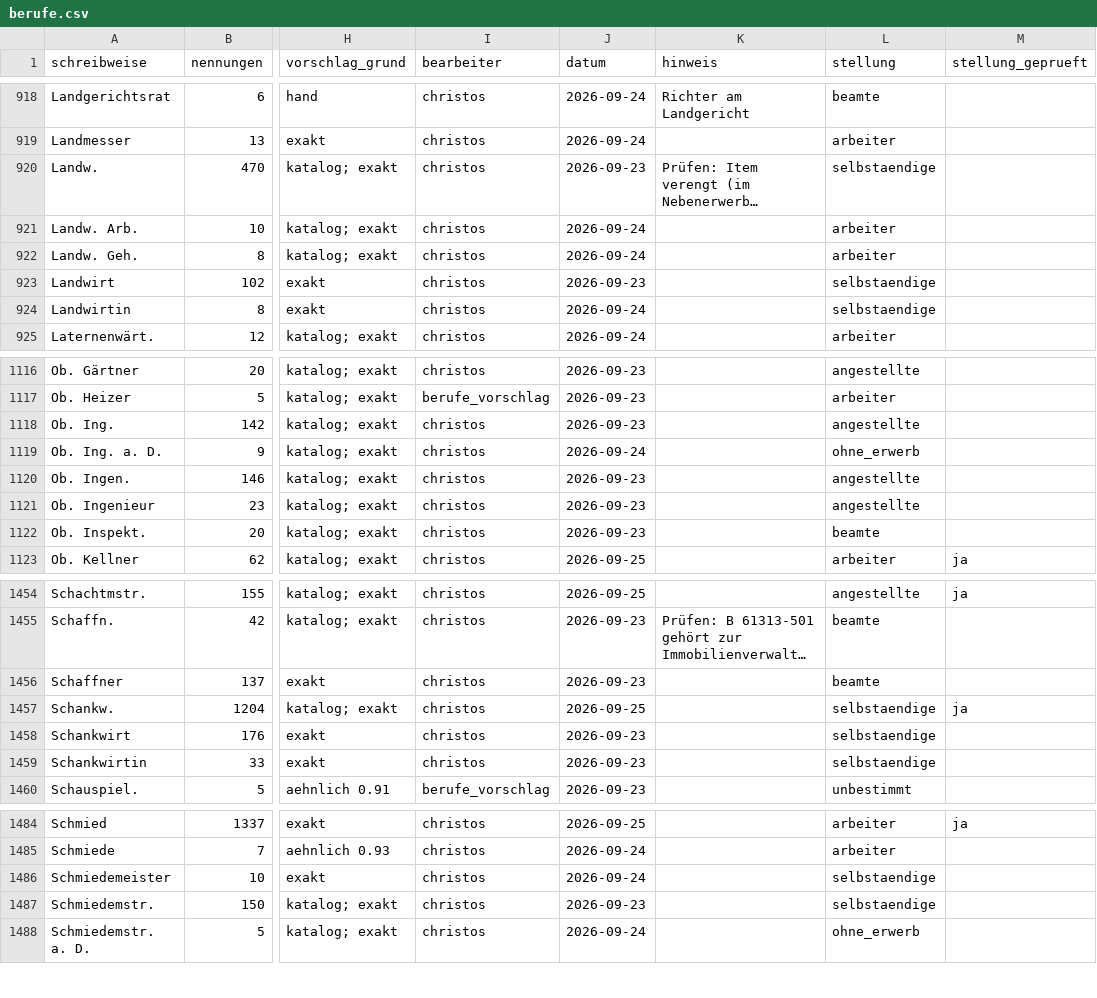
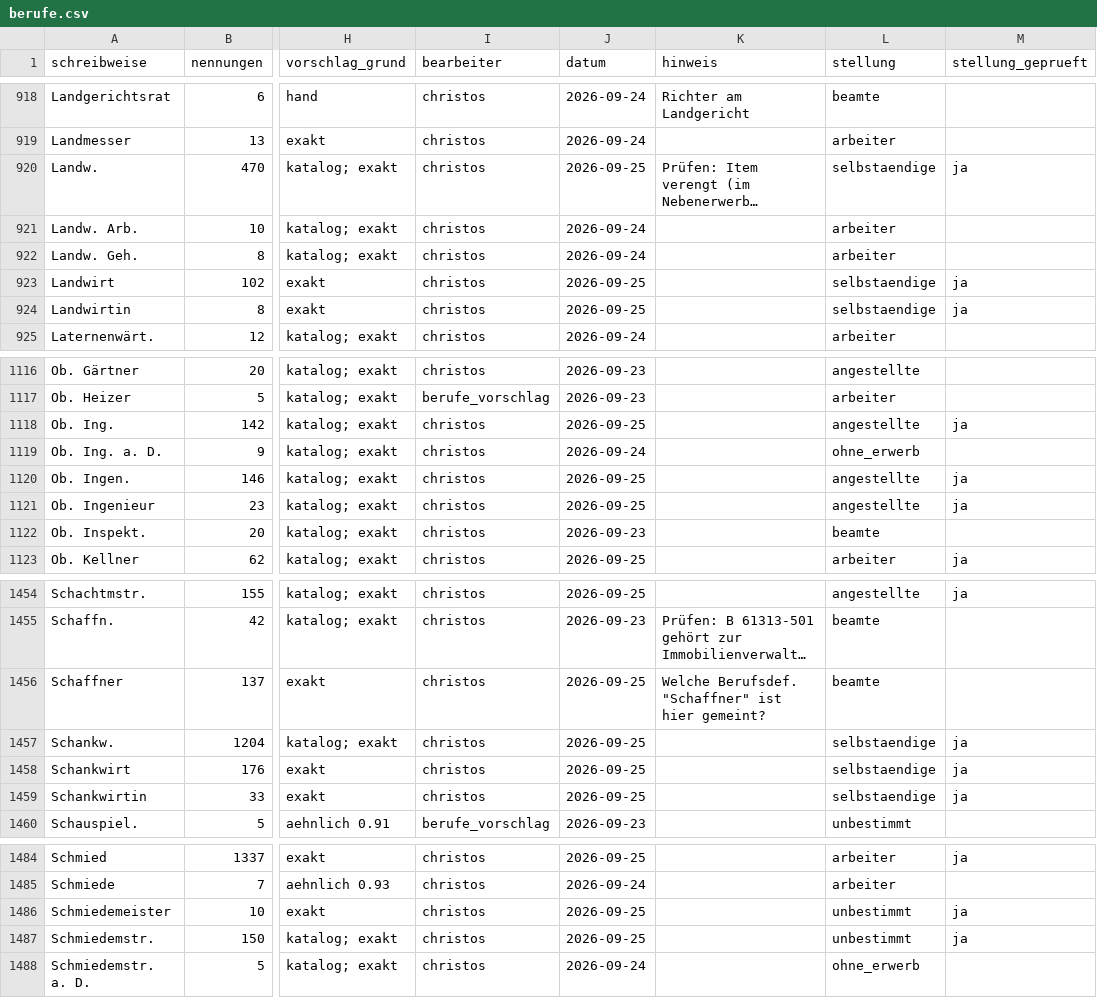
Before and after one commit to rodouc6/essener-adressbuch-1936, a CSV file: kuratierung/berufe.csv, drawn as a sheet; only a part is shown, gaps mark what is left out; long unchanged cells end in …; the diff covers the shown part only; the diff names each change by its address in the sheet, - before the commit and + after, or states it on an @@ line.

```diff
--- a/kuratierung/berufe.csv
+++ b/kuratierung/berufe.csv
-J920 (datum): 2026-09-23
+J920 (datum): 2026-09-25
-M920 (stellung_geprueft): (empty)
+M920 (stellung_geprueft): ja
-J923 (datum): 2026-09-23
+J923 (datum): 2026-09-25
-M923:M924 (stellung_geprueft): (empty)
+M923:M924 (stellung_geprueft): ja
-J924 (datum): 2026-09-24
+J924 (datum): 2026-09-25
-J1118 (datum): 2026-09-23
+J1118 (datum): 2026-09-25
-M1118 (stellung_geprueft): (empty)
+M1118 (stellung_geprueft): ja
-J1120:J1121 (datum): 2026-09-23
+J1120:J1121 (datum): 2026-09-25
-M1120:M1121 (stellung_geprueft): (empty)
+M1120:M1121 (stellung_geprueft): ja
-J1456 (datum): 2026-09-23
+J1456 (datum): 2026-09-25
-K1456 (hinweis): (empty)
+K1456 (hinweis): Welche Berufsdef. "Schaffner" ist hier gemeint?
-J1458:J1459 (datum): 2026-09-23
+J1458:J1459 (datum): 2026-09-25
-M1458:M1459 (stellung_geprueft): (empty)
+M1458:M1459 (stellung_geprueft): ja
-J1486 (datum): 2026-09-24
+J1486 (datum): 2026-09-25
-L1486:L1487 (stellung): selbstaendige
+L1486:L1487 (stellung): unbestimmt
-M1486:M1487 (stellung_geprueft): (empty)
+M1486:M1487 (stellung_geprueft): ja
-J1487 (datum): 2026-09-23
+J1487 (datum): 2026-09-25
```
Also changed, not shown: 59 edited cells elsewhere in this file, 4 other files.
